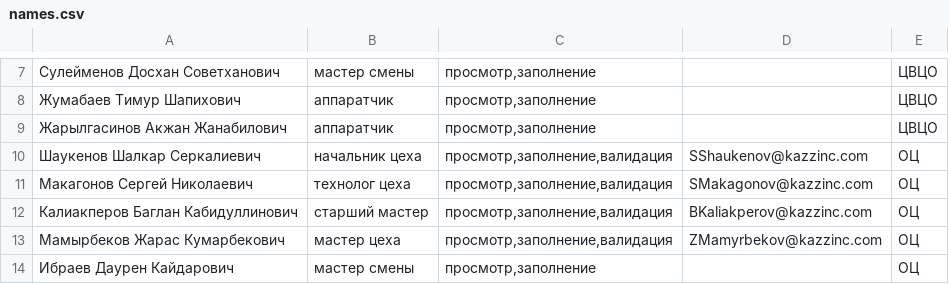
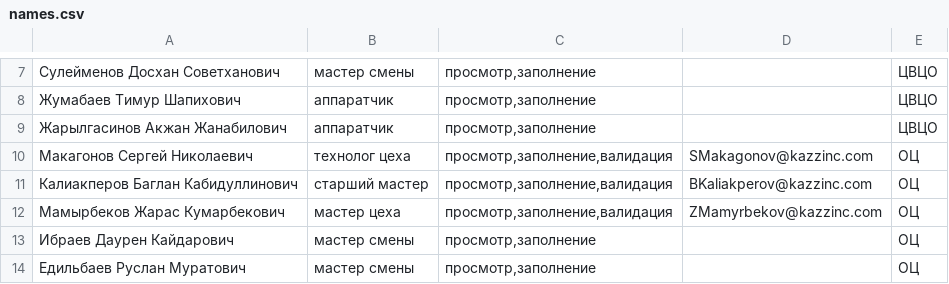
Before and after one commit to sleep3r/elogs, a CSV file: resources/data/names.csv, drawn as a sheet; only a part is shown, gaps mark what is left out; the shorter side is filled out with more unchanged rows; the diff names each change by its address in the sheet, - before the commit and + after, or states it on an @@ line.

```diff
--- a/resources/data/names.csv
+++ b/resources/data/names.csv
-row 10: Шаукенов Шалкар Серкалиевич | начальник цеха | просмотр,заполнение,валидация | SShaukenov@kazzinc.com | ОЦ
```
Also changed, not shown: 5 other files.
